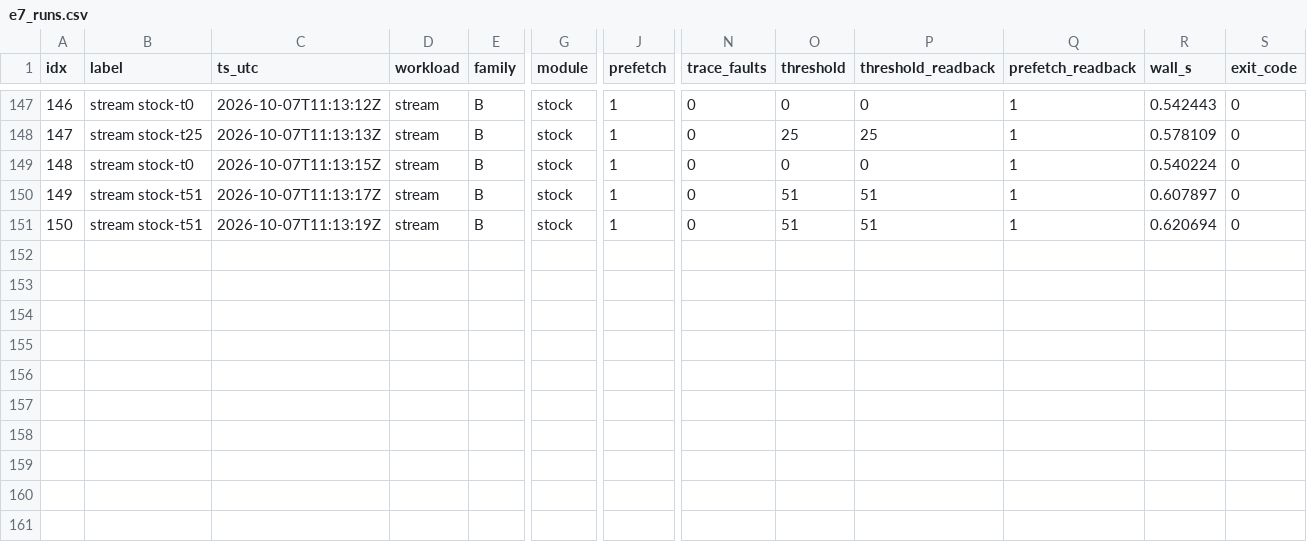
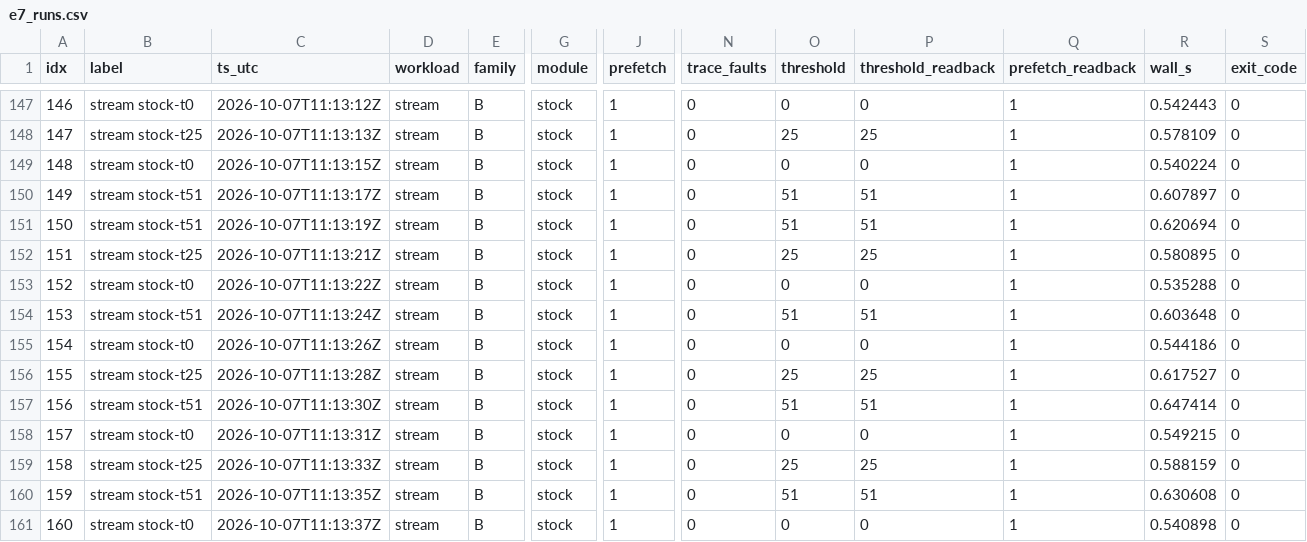
Before and after one commit to rayanw36/SpecAsync-UVM, a CSV file: results/analysis/gate_e/e7/e7_runs.csv, drawn as a sheet; only a part is shown, gaps mark what is left out; rows hold the shown columns only; the diff names each change by its address in the sheet, - before the commit and + after, or states it on an @@ line.

```diff
--- a/results/analysis/gate_e/e7/e7_runs.csv
+++ b/results/analysis/gate_e/e7/e7_runs.csv
+row 152: 151 | stream stock-t25 | 2026-10-07T11:13:21Z | stream | B | stock | 1 | 0 | 25 | 25 | 1 | 0.580895 | 0
+row 153: 152 | stream stock-t0 | 2026-10-07T11:13:22Z | stream | B | stock | 1 | 0 | 0 | 0 | 1 | 0.535288 | 0
+row 154: 153 | stream stock-t51 | 2026-10-07T11:13:24Z | stream | B | stock | 1 | 0 | 51 | 51 | 1 | 0.603648 | 0
+row 155: 154 | stream stock-t0 | 2026-10-07T11:13:26Z | stream | B | stock | 1 | 0 | 0 | 0 | 1 | 0.544186 | 0
+row 156: 155 | stream stock-t25 | 2026-10-07T11:13:28Z | stream | B | stock | 1 | 0 | 25 | 25 | 1 | 0.617527 | 0
+row 157: 156 | stream stock-t51 | 2026-10-07T11:13:30Z | stream | B | stock | 1 | 0 | 51 | 51 | 1 | 0.647414 | 0
+row 158: 157 | stream stock-t0 | 2026-10-07T11:13:31Z | stream | B | stock | 1 | 0 | 0 | 0 | 1 | 0.549215 | 0
+row 159: 158 | stream stock-t25 | 2026-10-07T11:13:33Z | stream | B | stock | 1 | 0 | 25 | 25 | 1 | 0.588159 | 0
+row 160: 159 | stream stock-t51 | 2026-10-07T11:13:35Z | stream | B | stock | 1 | 0 | 51 | 51 | 1 | 0.630608 | 0
+row 161: 160 | stream stock-t0 | 2026-10-07T11:13:37Z | stream | B | stock | 1 | 0 | 0 | 0 | 1 | 0.540898 | 0
```
